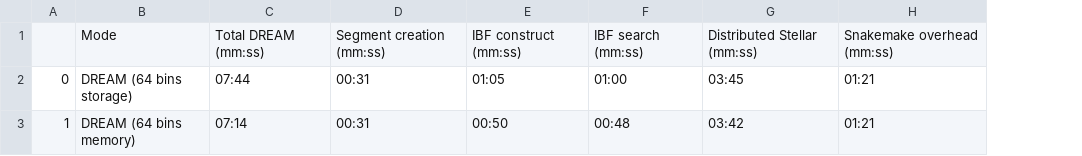
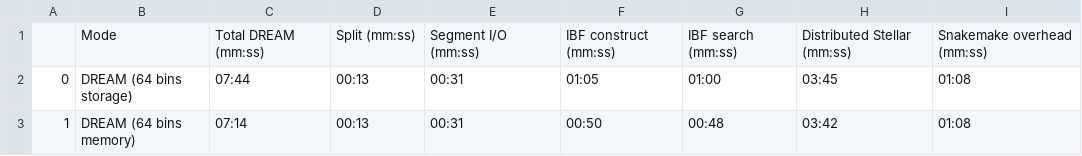
Before and after one commit to eaasna/test-DREAM-stellar, a TSV file: valik-split/4Gb_storage_vs_memory_io.tsv, drawn as a sheet; removed rows and columns are numbered as before the commit, all else as after; the diff names each change by its address in the sheet, - before the commit and + after, or states it on an @@ line.

Commit message:
Add split time data

```diff
--- a/valik-split/4Gb_storage_vs_memory_io.tsv
+++ b/valik-split/4Gb_storage_vs_memory_io.tsv
+column D, rows 1-3: Split (mm:ss) | 00:13 | 00:13
-column H, rows 1-3: Snakemake overhead (mm:ss) | 01:21 | 01:21
+column I, rows 1-3: Snakemake overhead (mm:ss) | 01:08 | 01:08
-E1: Segment creation (mm:ss)
+E1: Segment I/O (mm:ss)
```
Also changed, not shown: 1 other file.
